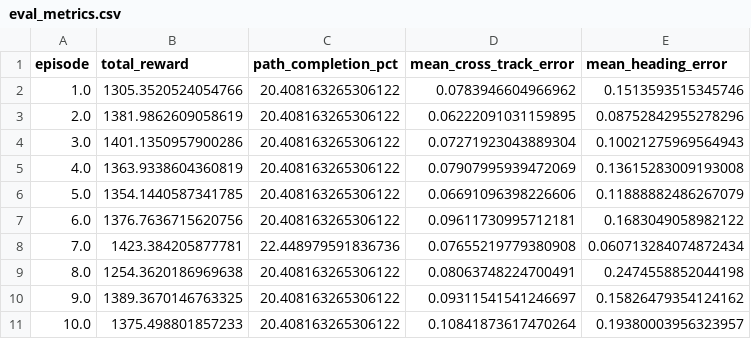
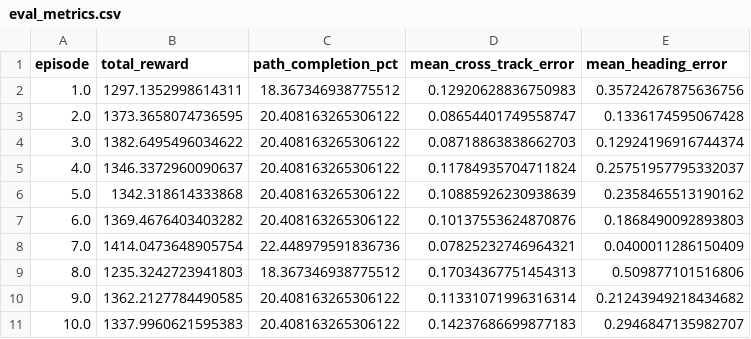
Before and after one commit to Savaliya-Ravi/Path_Tracking_RL, a CSV file: results/eval_metrics.csv, drawn as a sheet.

Commit message:
Updated results

```diff
--- a/results/eval_metrics.csv
+++ b/results/eval_metrics.csv
@@ -1,11 +1,11 @@
 episode,total_reward,path_completion_pct,mean_cross_track_error,mean_heading_error
-1.0,1305.3520524054766,20.408163265306122,0.0783946604966962,0.1513593515345746
-2.0,1381.9862609058619,20.408163265306122,0.06222091031159895,0.08752842955278296
-3.0,1401.1350957900286,20.408163265306122,0.07271923043889304,0.10021275969564943
-4.0,1363.9338604360819,20.408163265306122,0.07907995939472069,0.13615283009193008
-5.0,1354.1440587341785,20.408163265306122,0.06691096398226606,0.11888882486267079
-6.0,1376.7636715620756,20.408163265306122,0.09611730995712181,0.1683049058982122
-7.0,1423.384205877781,22.448979591836736,0.07655219779380908,0.060713284074872434
-8.0,1254.3620186969638,20.408163265306122,0.08063748224700491,0.2474558852044198
-9.0,1389.3670146763325,20.408163265306122,0.09311541541246697,0.15826479354124162
-10.0,1375.498801857233,20.408163265306122,0.10841873617470264,0.19380003956323957
+1.0,1297.1352998614311,18.367346938775512,0.12920628836750983,0.35724267875636756
+2.0,1373.3658074736595,20.408163265306122,0.08654401749558747,0.1336174595067428
+3.0,1382.6495496034622,20.408163265306122,0.08718863838662703,0.12924196916744374
+4.0,1346.3372960090637,20.408163265306122,0.11784935704711824,0.25751957795332037
+5.0,1342.318614333868,20.408163265306122,0.10885926230938639,0.2358465513190162
+6.0,1369.4676403403282,20.408163265306122,0.10137553624870876,0.1868490092893803
+7.0,1414.0473648905754,22.448979591836736,0.07825232746964321,0.0400011286150409
+8.0,1235.3242723941803,18.367346938775512,0.17034367751454313,0.509877101516806
+9.0,1362.2127784490585,20.408163265306122,0.11331071996316314,0.21243949218434682
+10.0,1337.9960621595383,20.408163265306122,0.14237686699877183,0.2946847135982707
```
Also changed, not shown: 1 other file.
